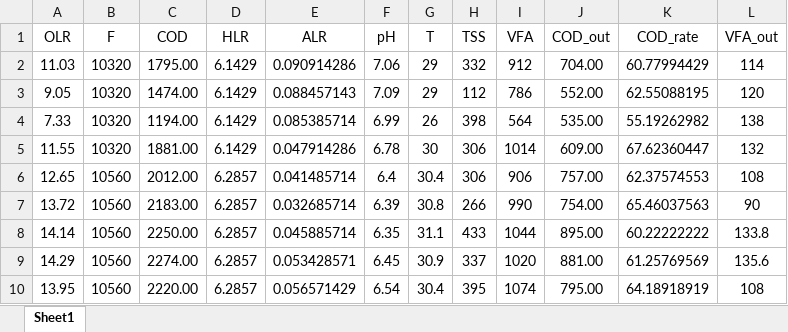
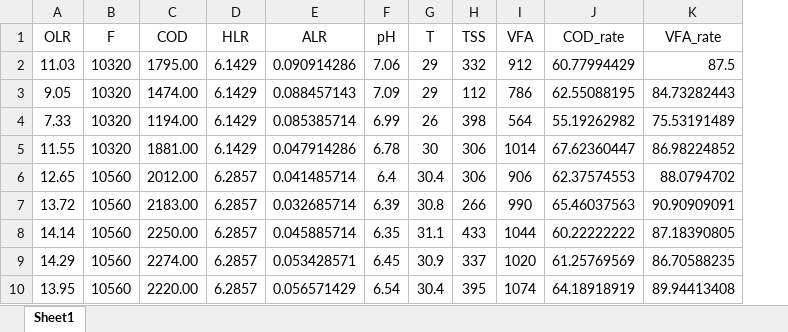
Before and after one commit to lntzm/FinalJob-MathExperiment, an Excel workbook: data.xlsx, sheet Sheet1, drawn as a sheet; only a part is shown; values as stored, in another font and other column widths than the file's, no borders; removed rows and columns are numbered as before the commit, all else as after; the diff names each change by its address in the sheet, - before the commit and + after, or states it on an @@ line.

Commit message:
使用两个输出变量COD_rate，VFA_rate，平均误差在10%以内，但R^2小

```diff
--- a/data.xlsx (sheet Sheet1)
+++ b/data.xlsx (sheet Sheet1)
-column J (COD_out), rows 2-10: 704.00 | 552.00 | 535.00 | 609.00 | 757.00 | 754.00 | 895.00 | 881.00 | 795.00
-column L (VFA_out), rows 2-10: 114 | 120 | 138 | 132 | 108 | 90 | 133.8 | 135.6 | 108
+column K (VFA_rate), rows 2-10: 87.5 | 84.73282443 | 75.53191489 | 86.98224852 | 88.0794702 | 90.90909091 | 87.18390805 | 86.70588235 | 89.94413408
```
Also changed, not shown: 2 other files.
